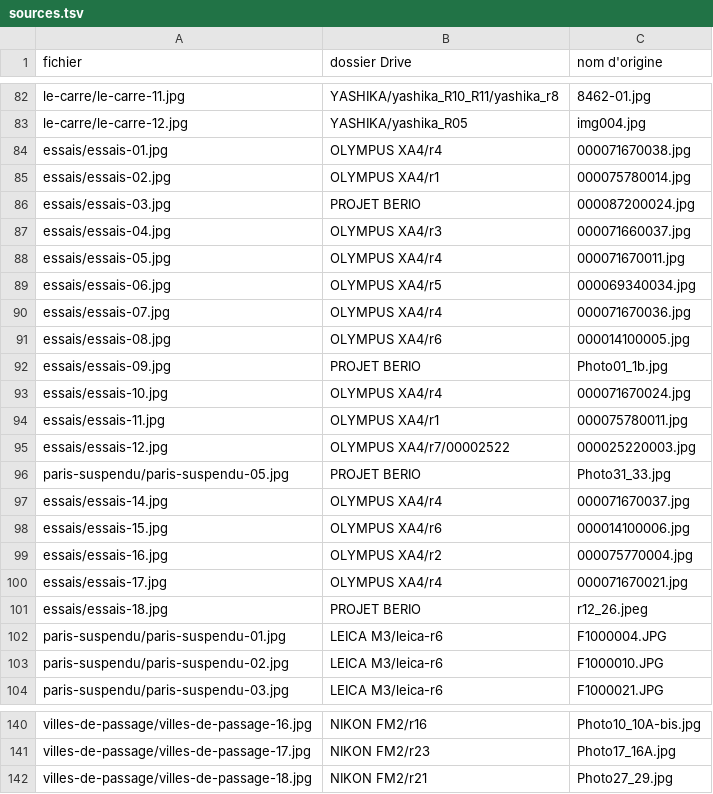
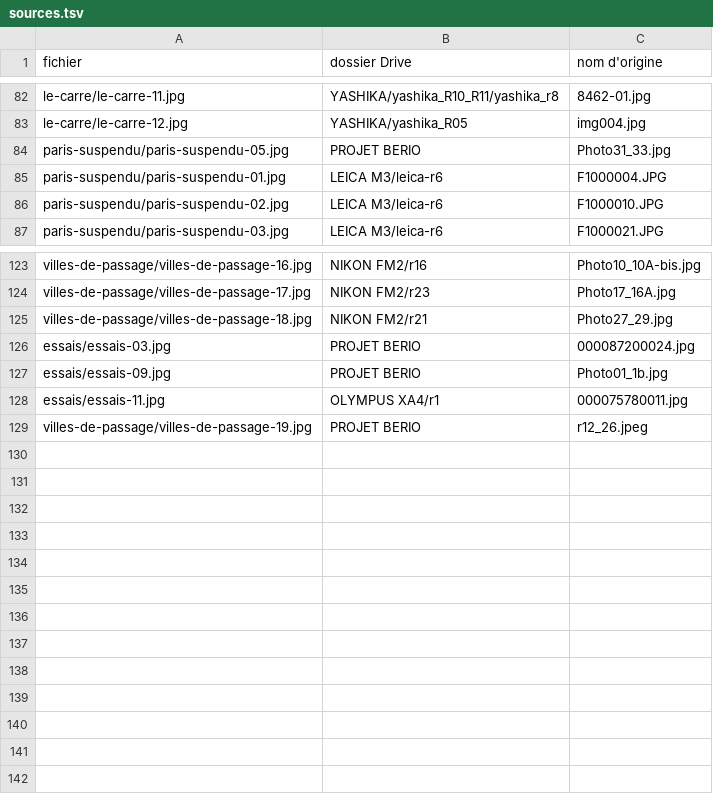
Before and after one commit to lterm/website, a TSV file: images/sources.tsv, drawn as a sheet; only a part is shown, gaps mark what is left out.

```diff
--- a/images/sources.tsv
+++ b/images/sources.tsv
@@ -83,20 +83,3 @@ le-carre/le-carre-11.jpg	YASHIKA/yashika_R10_R11/yashika_r8	8462-01.jpg
 le-carre/le-carre-12.jpg	YASHIKA/yashika_R05	img004.jpg
-essais/essais-01.jpg	OLYMPUS XA4/r4	000071670038.jpg
-essais/essais-02.jpg	OLYMPUS XA4/r1	000075780014.jpg
-essais/essais-03.jpg	PROJET BERIO	000087200024.jpg
-essais/essais-04.jpg	OLYMPUS XA4/r3	000071660037.jpg
-essais/essais-05.jpg	OLYMPUS XA4/r4	000071670011.jpg
-essais/essais-06.jpg	OLYMPUS XA4/r5	000069340034.jpg
-essais/essais-07.jpg	OLYMPUS XA4/r4	000071670036.jpg
-essais/essais-08.jpg	OLYMPUS XA4/r6	000014100005.jpg
-essais/essais-09.jpg	PROJET BERIO	Photo01_1b.jpg
-essais/essais-10.jpg	OLYMPUS XA4/r4	000071670024.jpg
-essais/essais-11.jpg	OLYMPUS XA4/r1	000075780011.jpg
-essais/essais-12.jpg	OLYMPUS XA4/r7/00002522	000025220003.jpg
 paris-suspendu/paris-suspendu-05.jpg	PROJET BERIO	Photo31_33.jpg
-essais/essais-14.jpg	OLYMPUS XA4/r4	000071670037.jpg
-essais/essais-15.jpg	OLYMPUS XA4/r6	000014100006.jpg
-essais/essais-16.jpg	OLYMPUS XA4/r2	000075770004.jpg
-essais/essais-17.jpg	OLYMPUS XA4/r4	000071670021.jpg
-essais/essais-18.jpg	PROJET BERIO	r12_26.jpeg
 paris-suspendu/paris-suspendu-01.jpg	LEICA M3/leica-r6	F1000004.JPG
@@ -142 +125,5 @@ villes-de-passage/villes-de-passage-17.jpg	NIKON FM2/r23	Photo17_16A.jpg
 villes-de-passage/villes-de-passage-18.jpg	NIKON FM2/r21	Photo27_29.jpg
+essais/essais-03.jpg	PROJET BERIO	000087200024.jpg
+essais/essais-09.jpg	PROJET BERIO	Photo01_1b.jpg
+essais/essais-11.jpg	OLYMPUS XA4/r1	000075780011.jpg
+villes-de-passage/villes-de-passage-19.jpg	PROJET BERIO	r12_26.jpeg
```
Also changed, not shown: 23 other files.
